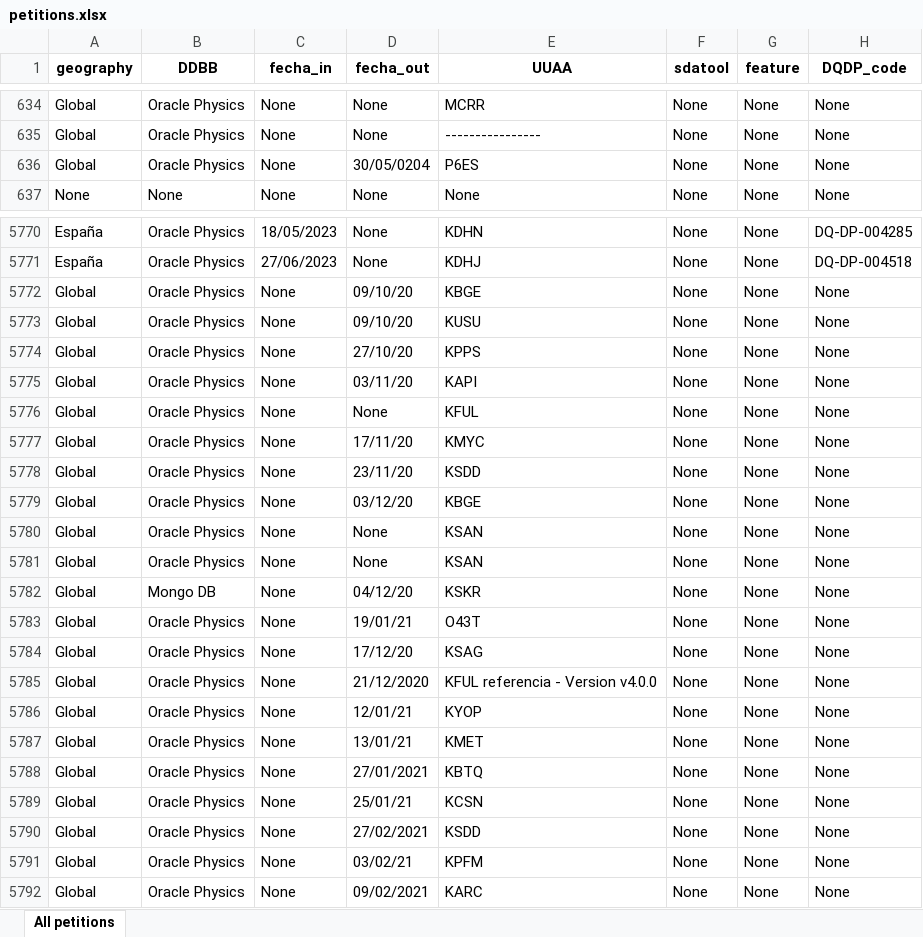
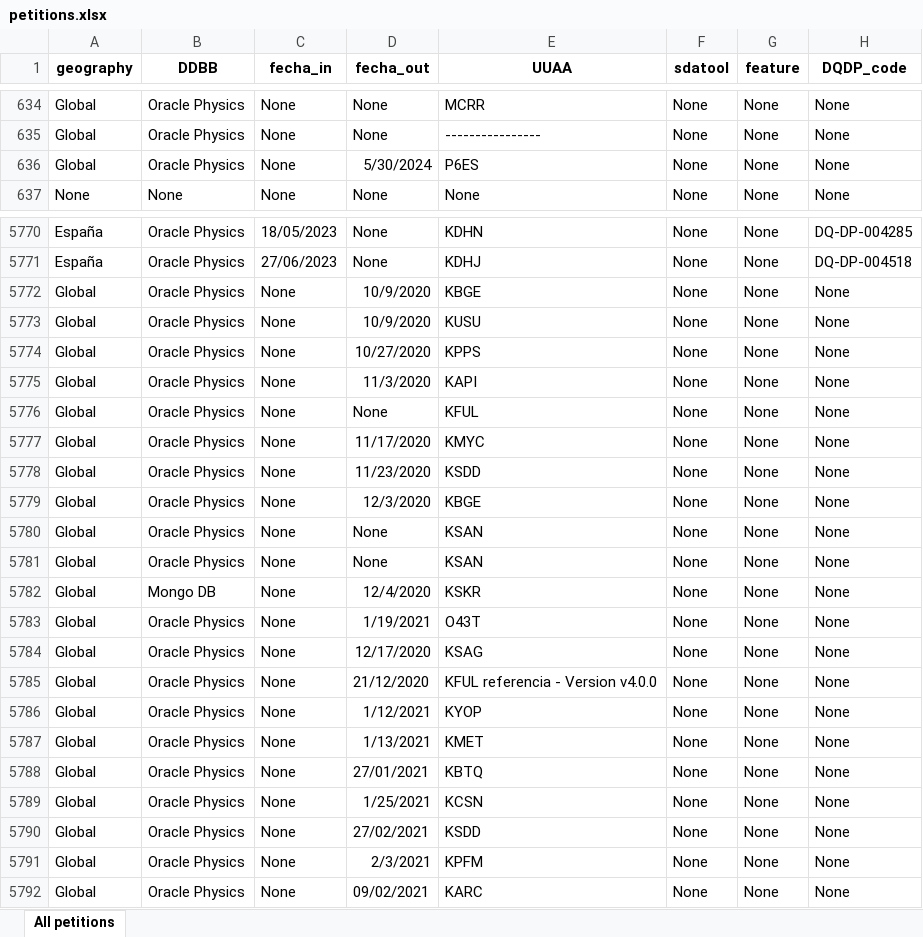
Before and after one commit to matublaq/BBVA, an Excel workbook: petitions.xlsx, sheet All petitions, drawn as a sheet; only a part is shown, gaps mark what is left out; values as stored, in another font and other column widths than the file's, no borders; the diff covers the shown part only; the diff names each change by its address in the sheet, - before the commit and + after, or states it on an @@ line.

```diff
--- a/petitions.xlsx (sheet All petitions)
+++ b/petitions.xlsx (sheet All petitions)
-D636 (fecha_out): 30/05/0204
+D636 (fecha_out): 5/30/2024
-D5772:D5773 (fecha_out): 09/10/20
+D5772:D5773 (fecha_out): 10/9/2020
-D5774 (fecha_out): 27/10/20
+D5774 (fecha_out): 10/27/2020
-D5775 (fecha_out): 03/11/20
+D5775 (fecha_out): 11/3/2020
-D5777 (fecha_out): 17/11/20
+D5777 (fecha_out): 11/17/2020
-D5778 (fecha_out): 23/11/20
+D5778 (fecha_out): 11/23/2020
-D5779 (fecha_out): 03/12/20
+D5779 (fecha_out): 12/3/2020
-D5782 (fecha_out): 04/12/20
+D5782 (fecha_out): 12/4/2020
-D5783 (fecha_out): 19/01/21
+D5783 (fecha_out): 1/19/2021
-D5784 (fecha_out): 17/12/20
+D5784 (fecha_out): 12/17/2020
-D5786 (fecha_out): 12/01/21
+D5786 (fecha_out): 1/12/2021
-D5787 (fecha_out): 13/01/21
+D5787 (fecha_out): 1/13/2021
-D5789 (fecha_out): 25/01/21
+D5789 (fecha_out): 1/25/2021
-D5791 (fecha_out): 03/02/21
+D5791 (fecha_out): 2/3/2021
```
Also changed, not shown: 24 edited cells elsewhere in this sheet, 2 other files.
